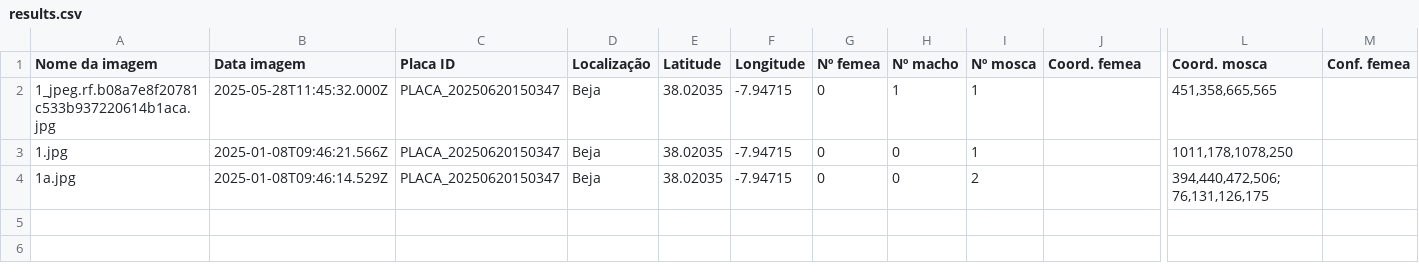
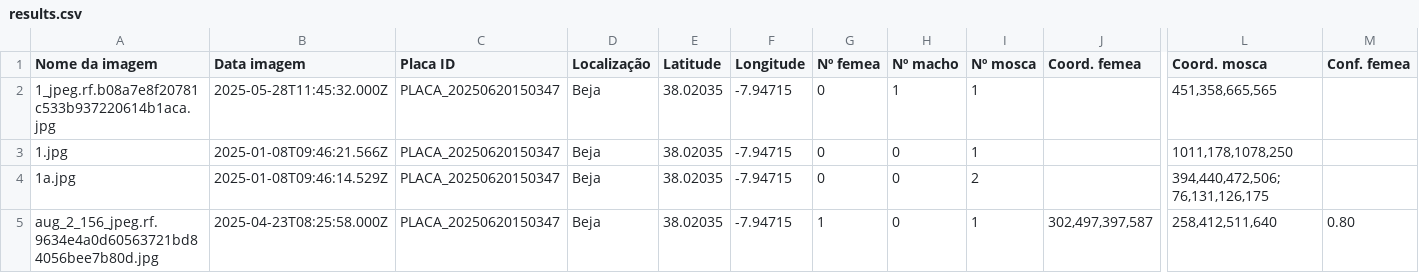
Before and after one commit to rrodrigues3/tese_public, a CSV file: results.csv, drawn as a sheet; only a part is shown, gaps mark what is left out; rows hold the shown columns only; the diff names each change by its address in the sheet, - before the commit and + after, or states it on an @@ line.

```diff
--- a/results.csv
+++ b/results.csv
+row 5: aug_2_156_jpeg.rf.9634e4a0d60563721bd84056bee7b80d.jpg | 2025-04-23T08:25:58.000Z | PLACA_20250620150347 | Beja | 38.02035 | -7.94715 | 1 | 0 | 1 | 302,497,397,587 | 258,412,511,640 | 0.80
```
Also changed, not shown: 3 other files.
